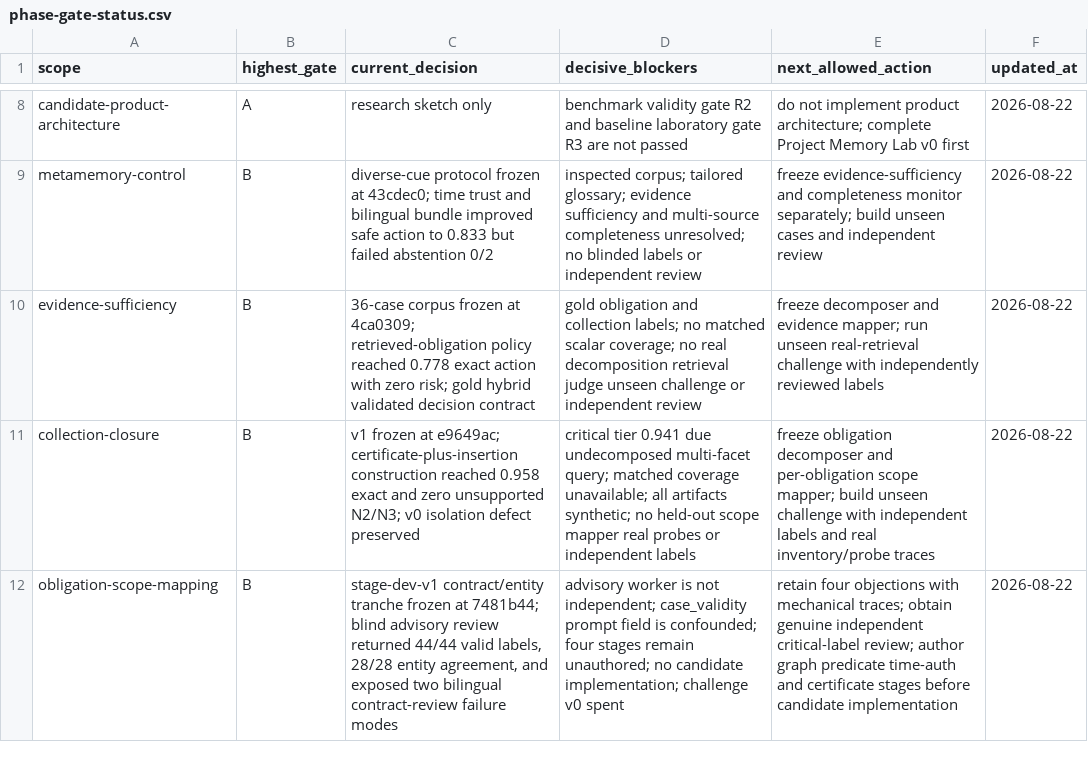
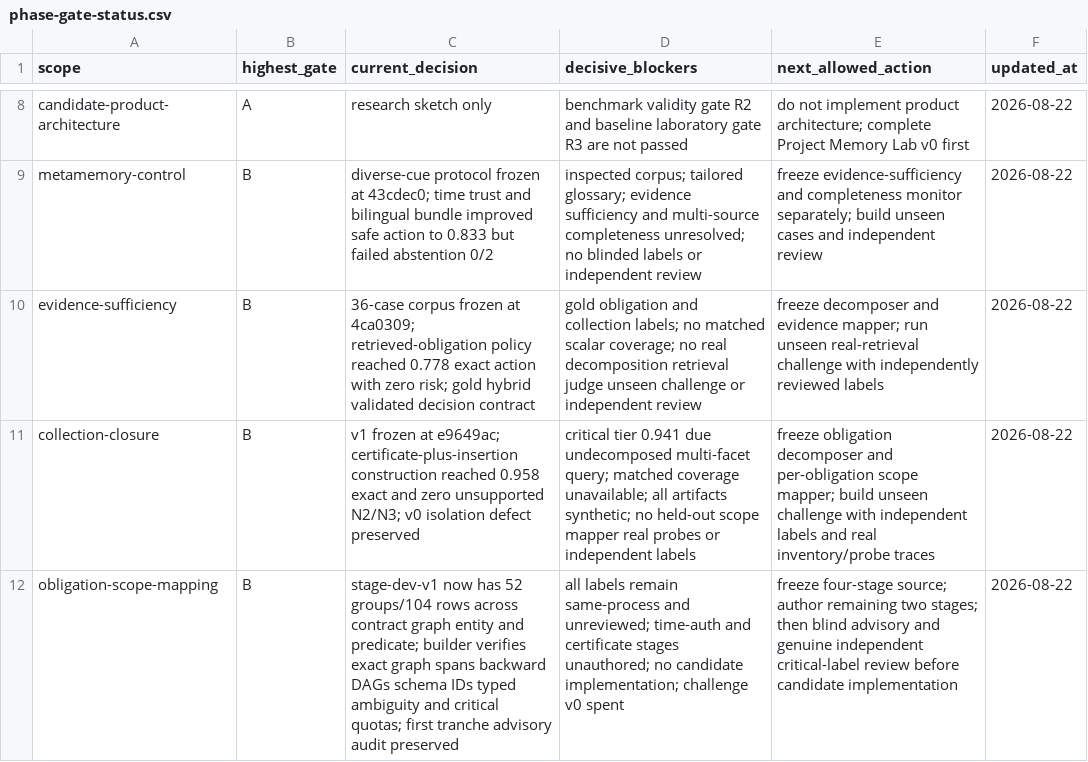
Before and after one commit to krapcys1-maker/adaptive-agent-memory-research, a CSV file: data/lab/phase-gate-status.csv, drawn as a sheet; only a part is shown, gaps mark what is left out.

```diff
--- a/data/lab/phase-gate-status.csv
+++ b/data/lab/phase-gate-status.csv
@@ -11,2 +11,2 @@ evidence-sufficiency,B,"36-case corpus frozen at 4ca0309; retrieved-obligation p
 collection-closure,B,"v1 frozen at e9649ac; certificate-plus-insertion construction reached 0.958 exact and zero unsupported N2/N3; v0 isolation defect preserved","critical tier 0.941 due undecomposed multi-facet query; matched coverage unavailable; all artifacts synthetic; no held-out scope mapper real probes or independent labels","freeze obligation decomposer and per-obligation scope mapper; build unseen challenge with independent labels and real inventory/probe traces",2026-08-22
-obligation-scope-mapping,B,"stage-dev-v1 contract/entity tranche frozen at 7481b44; blind advisory review returned 44/44 valid labels, 28/28 entity agreement, and exposed two bilingual contract-review failure modes","advisory worker is not independent; case_validity prompt field is confounded; four stages remain unauthored; no candidate implementation; challenge v0 spent","retain four objections with mechanical traces; obtain genuine independent critical-label review; author graph predicate time-auth and certificate stages before candidate implementation",2026-08-22
+obligation-scope-mapping,B,"stage-dev-v1 now has 52 groups/104 rows across contract graph entity and predicate; builder verifies exact graph spans backward DAGs schema IDs typed ambiguity and critical quotas; first tranche advisory audit preserved","all labels remain same-process and unreviewed; time-auth and certificate stages unauthored; no candidate implementation; challenge v0 spent","freeze four-stage source; author remaining two stages; then blind advisory and genuine independent critical-label review before candidate implementation",2026-08-22
```
Also changed, not shown: data/lab/experiment-registry.csv, 14 other files.
